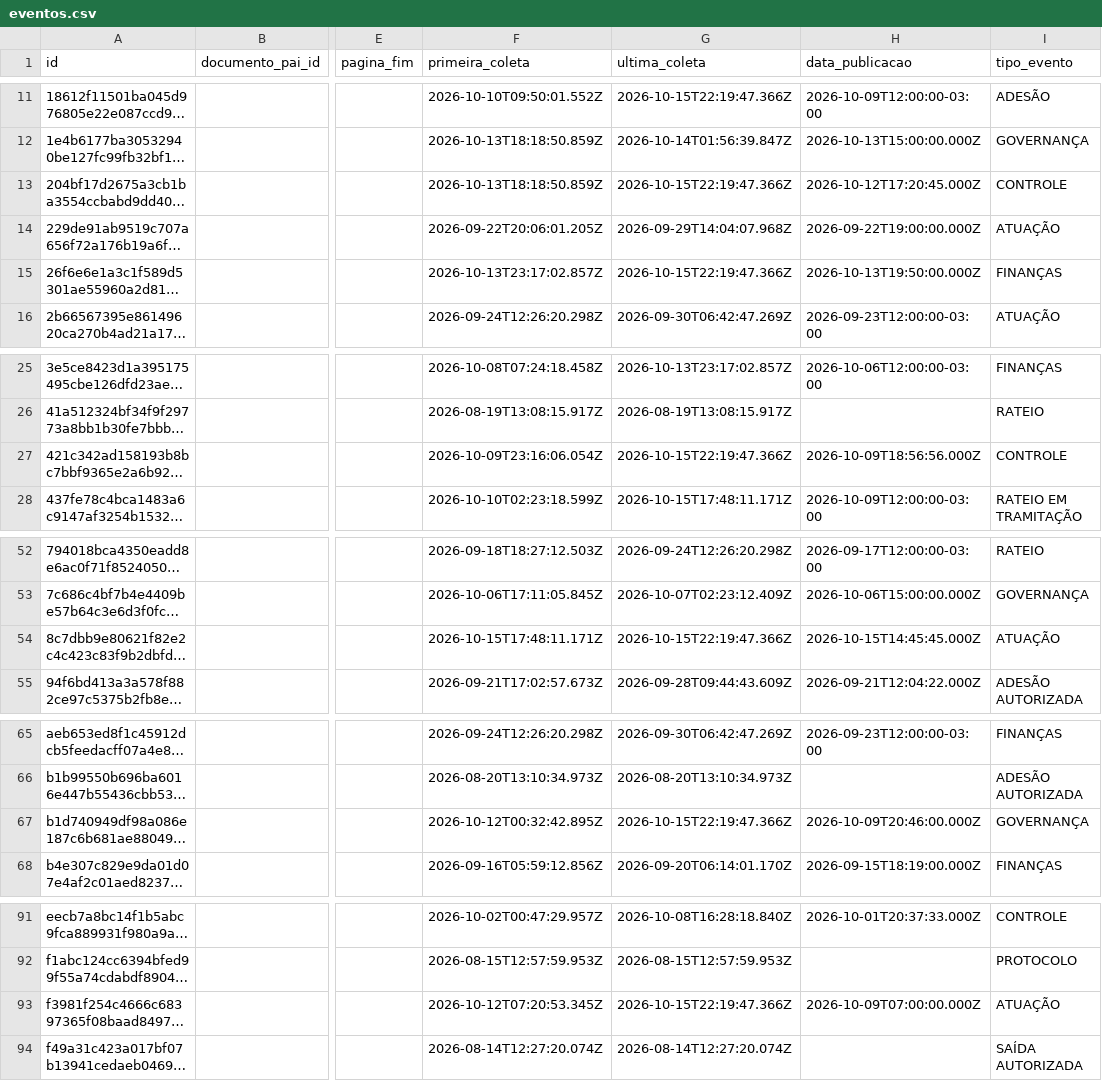
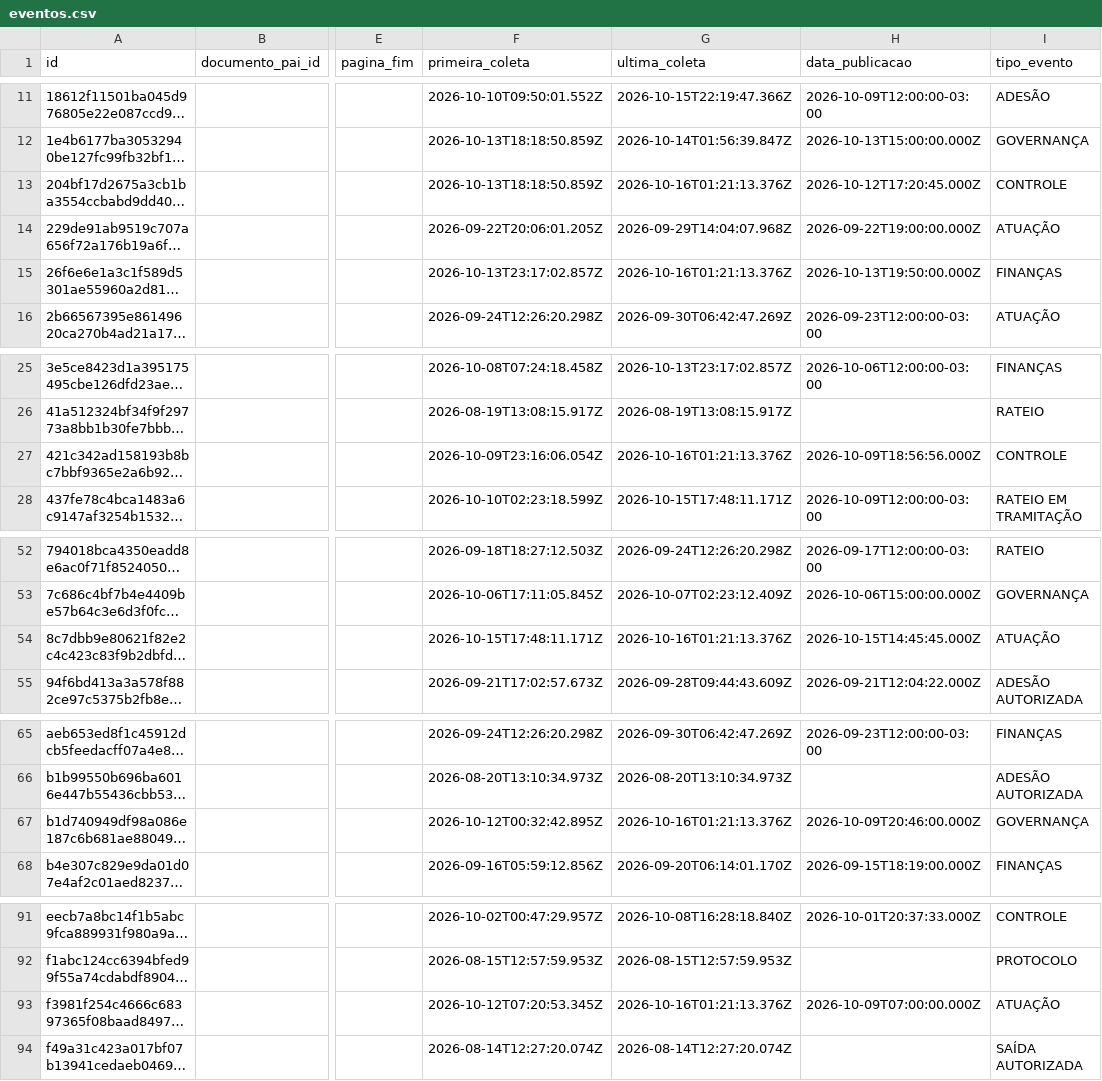
Before and after one commit to driano1221/radar-consorcios-whatsapp, a CSV file: data/catalogo/eventos.csv, drawn as a sheet; only a part is shown, gaps mark what is left out; long unchanged cells end in …; the diff names each change by its address in the sheet, - before the commit and + after, or states it on an @@ line.

```diff
--- a/data/catalogo/eventos.csv
+++ b/data/catalogo/eventos.csv
-G13 (ultima_coleta): 2026-10-15T22:19:47.366Z
+G13 (ultima_coleta): 2026-10-16T01:21:13.376Z
-G15 (ultima_coleta): 2026-10-15T22:19:47.366Z
+G15 (ultima_coleta): 2026-10-16T01:21:13.376Z
-G27 (ultima_coleta): 2026-10-15T22:19:47.366Z
+G27 (ultima_coleta): 2026-10-16T01:21:13.376Z
-G54 (ultima_coleta): 2026-10-15T22:19:47.366Z
+G54 (ultima_coleta): 2026-10-16T01:21:13.376Z
-G67 (ultima_coleta): 2026-10-15T22:19:47.366Z
+G67 (ultima_coleta): 2026-10-16T01:21:13.376Z
-G93 (ultima_coleta): 2026-10-15T22:19:47.366Z
+G93 (ultima_coleta): 2026-10-16T01:21:13.376Z
```
Also changed, not shown: 3 other files.
